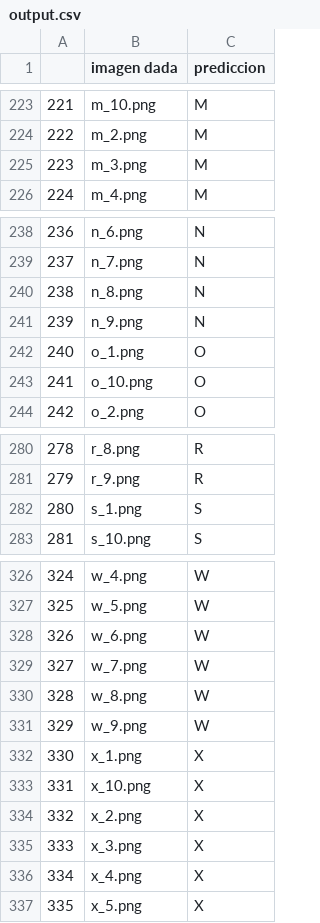
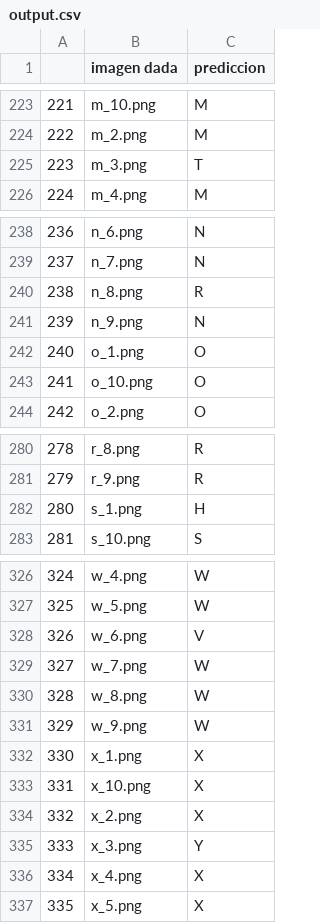
Before and after one commit to christian0412-perez/CODIGO-MORSE, a CSV file: output.csv, drawn as a sheet; only a part is shown, gaps mark what is left out; the diff covers the shown part only.

```diff
--- a/output.csv
+++ b/output.csv
@@ -224,3 +224,3 @@
 222,m_2.png,M
-223,m_3.png,M
+223,m_3.png,T
 224,m_4.png,M
@@ -239,3 +239,3 @@
 237,n_7.png,N
-238,n_8.png,N
+238,n_8.png,R
 239,n_9.png,N
@@ -281,3 +281,3 @@
 279,r_9.png,R
-280,s_1.png,S
+280,s_1.png,H
 281,s_10.png,S
@@ -327,3 +327,3 @@
 325,w_5.png,W
-326,w_6.png,W
+326,w_6.png,V
 327,w_7.png,W
@@ -334,3 +334,3 @@
 332,x_2.png,X
-333,x_3.png,X
+333,x_3.png,Y
 334,x_4.png,X
```
Also changed, not shown: 16 edited cells elsewhere in this file, 3 other files.
